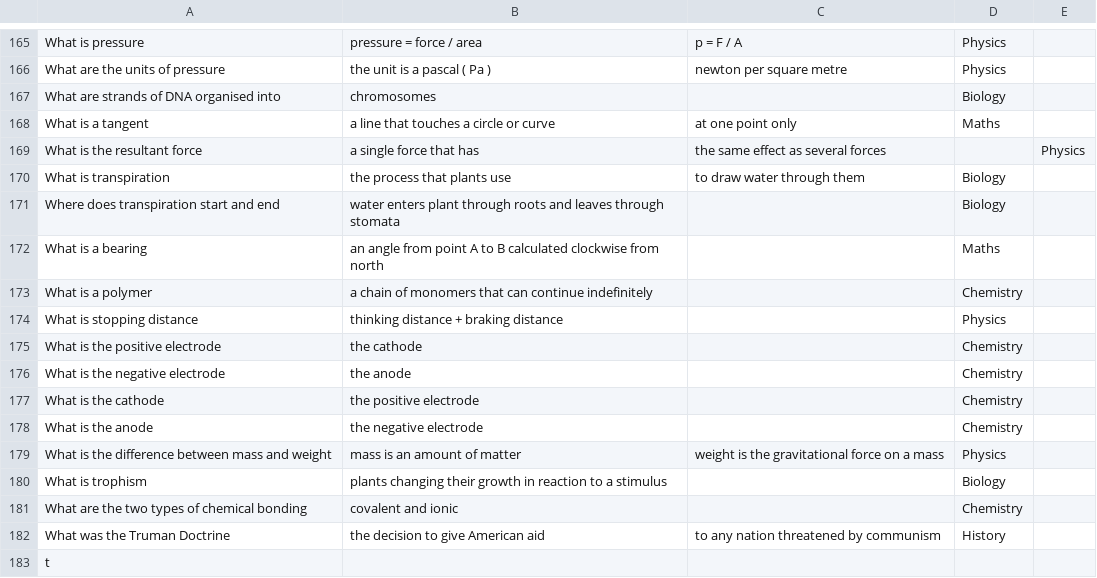
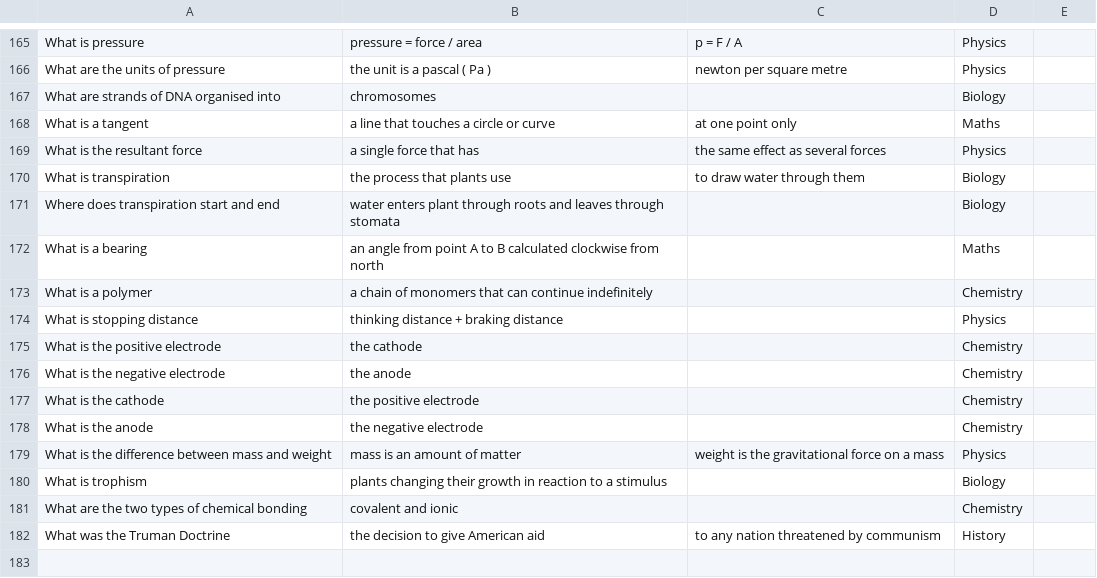
Before and after one commit to bobgreenshields/anki-flashcards, a CSV file: gcse-anki-cards.csv, drawn as a sheet; only a part is shown, gaps mark what is left out.

Commit message:
corrections

```diff
--- a/gcse-anki-cards.csv
+++ b/gcse-anki-cards.csv
@@ -168,3 +168,3 @@ What are strands of DNA organised into;chromosomes;;Biology
 What is a tangent;a line that touches a circle or curve;at one point only;Maths
-What is the resultant force;a single force that has;the same effect as several forces;;Physics
+What is the resultant force;a single force that has;the same effect as several forces;Physics
 What is transpiration;the process that plants use;to draw water through them;Biology
@@ -182,2 +182 @@ What are the two types of chemical bonding;covalent and ionic;;Chemistry
 What was the Truman Doctrine;the decision to give American aid;to any nation threatened by communism;History
-t
```
